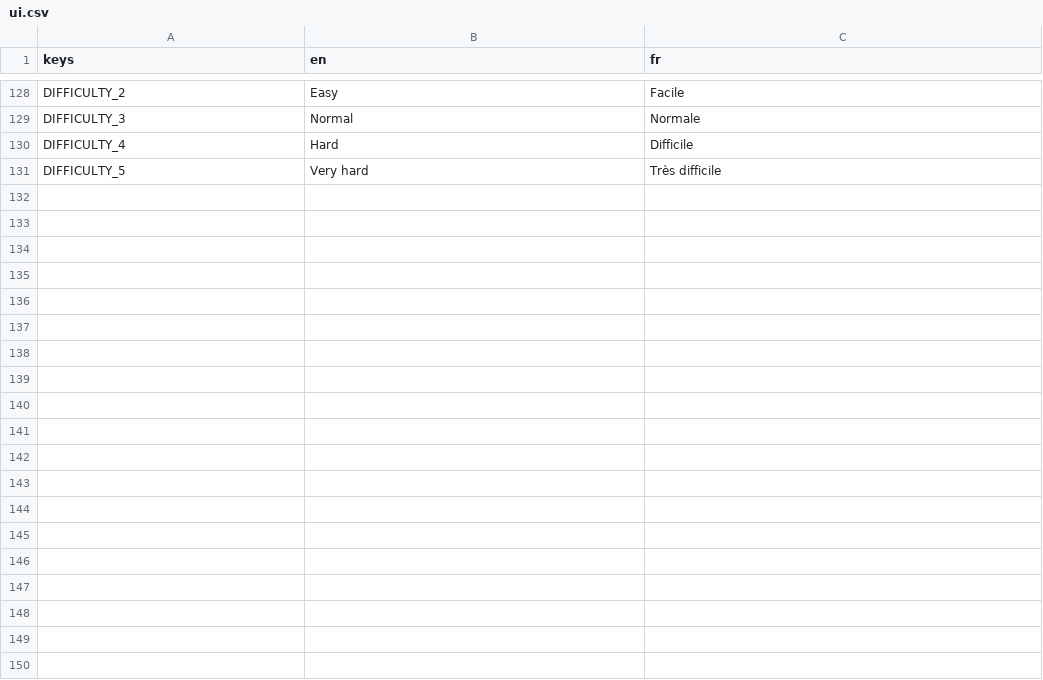
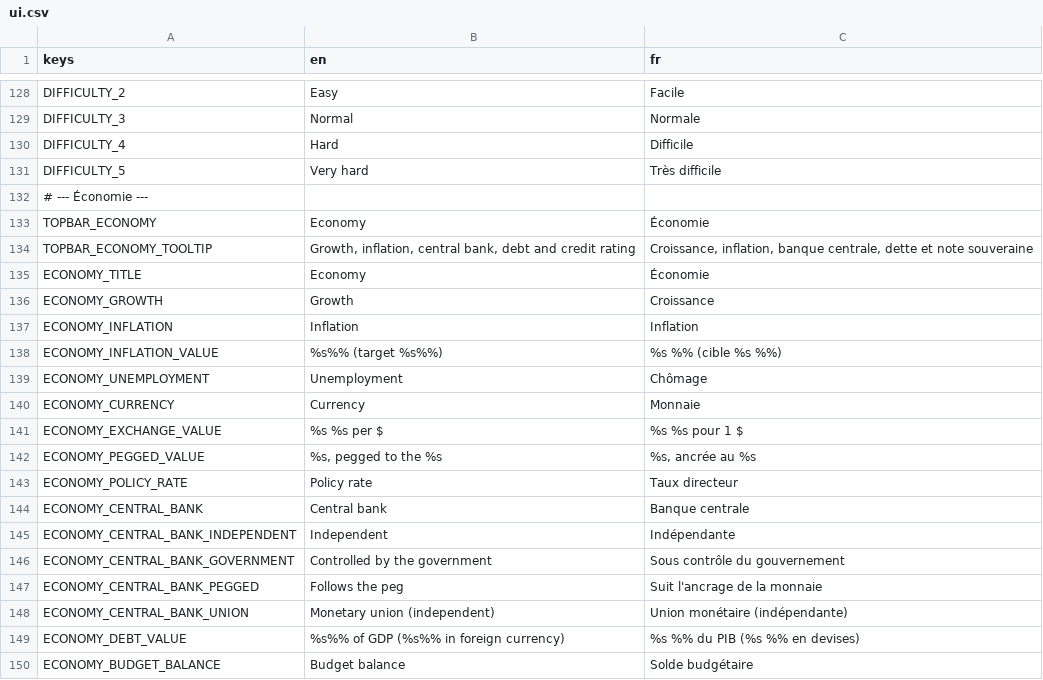
Before and after one commit to Chronos8001/Statecraft, a CSV file: data/localization/ui.csv, drawn as a sheet; only a part is shown, gaps mark what is left out; the diff covers the shown part only; the diff names each change by its address in the sheet, - before the commit and + after, or states it on an @@ line.

Commit message:
feat(ui): ajouter le panneau Économie et l'économie des pays

```diff
--- a/data/localization/ui.csv
+++ b/data/localization/ui.csv
+row 132: # --- Économie ---
+row 133: TOPBAR_ECONOMY | Economy | Économie
+row 134: TOPBAR_ECONOMY_TOOLTIP | Growth, inflation, central bank, debt and credit rating | Croissance, inflation, banque centrale, dette et note souveraine
+row 135: ECONOMY_TITLE | Economy | Économie
+row 136: ECONOMY_GROWTH | Growth | Croissance
+row 137: ECONOMY_INFLATION | Inflation | Inflation
+row 138: ECONOMY_INFLATION_VALUE | %s%% (target %s%%) | %s %% (cible %s %%)
+row 139: ECONOMY_UNEMPLOYMENT | Unemployment | Chômage
+row 140: ECONOMY_CURRENCY | Currency | Monnaie
+row 141: ECONOMY_EXCHANGE_VALUE | %s %s per $ | %s %s pour 1 $
+row 142: ECONOMY_PEGGED_VALUE | %s, pegged to the %s | %s, ancrée au %s
+row 143: ECONOMY_POLICY_RATE | Policy rate | Taux directeur
+row 144: ECONOMY_CENTRAL_BANK | Central bank | Banque centrale
+row 145: ECONOMY_CENTRAL_BANK_INDEPENDENT | Independent | Indépendante
+row 146: ECONOMY_CENTRAL_BANK_GOVERNMENT | Controlled by the government | Sous contrôle du gouvernement
+row 147: ECONOMY_CENTRAL_BANK_PEGGED | Follows the peg | Suit l'ancrage de la monnaie
+row 148: ECONOMY_CENTRAL_BANK_UNION | Monetary union (independent) | Union monétaire (indépendante)
+row 149: ECONOMY_DEBT_VALUE | %s%% of GDP (%s%% in foreign currency) | %s %% du PIB (%s %% en devises)
+row 150: ECONOMY_BUDGET_BALANCE | Budget balance | Solde budgétaire
```
Also changed, not shown: 21 added rows elsewhere in this file, 14 other files.
